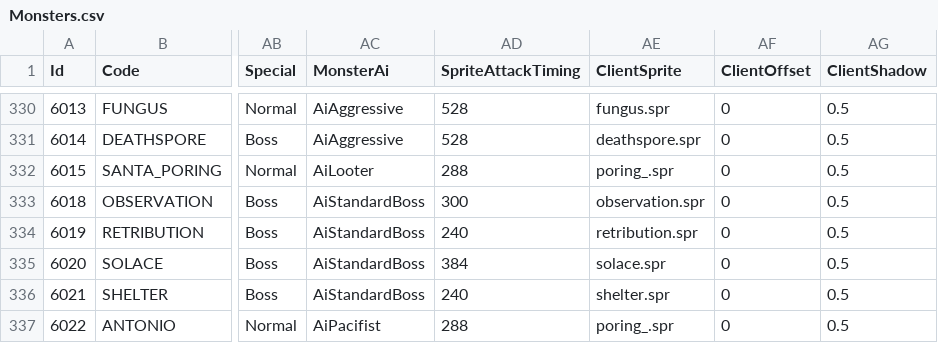
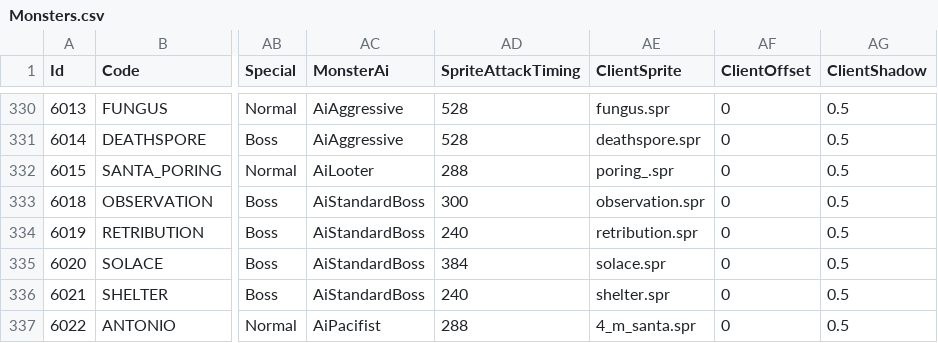
Before and after one commit to suthipongs10-a11y/ragrebuildproject, a CSV file: RoRebuildServer/GameConfig/ServerData/Db/Monsters.csv, drawn as a sheet; only a part is shown, gaps mark what is left out; the diff names each change by its address in the sheet, - before the commit and + after, or states it on an @@ line.

```diff
--- a/RoRebuildServer/GameConfig/ServerData/Db/Monsters.csv
+++ b/RoRebuildServer/GameConfig/ServerData/Db/Monsters.csv
-AE337 (ClientSprite): poring_.spr
+AE337 (ClientSprite): 4_m_santa.spr
```
Also changed, not shown: RoRebuildServer/GameConfig/ServerData/Db/DropData.csv, 6 other files.
